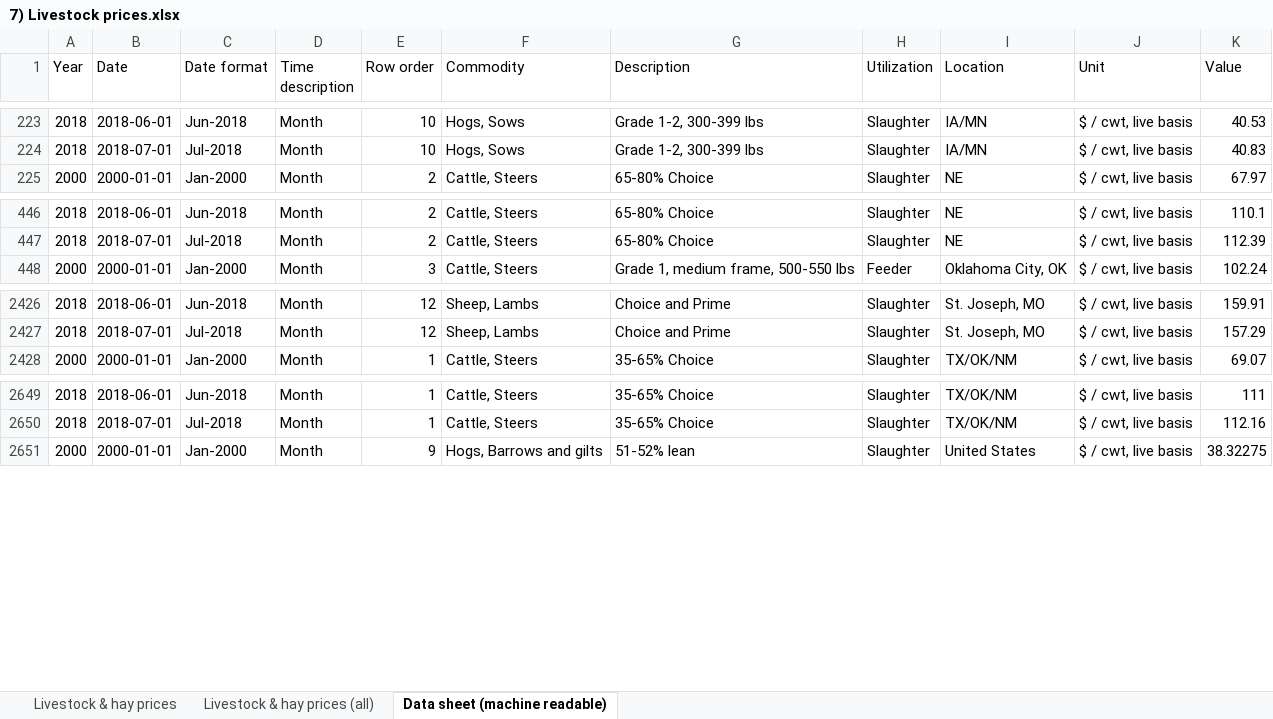
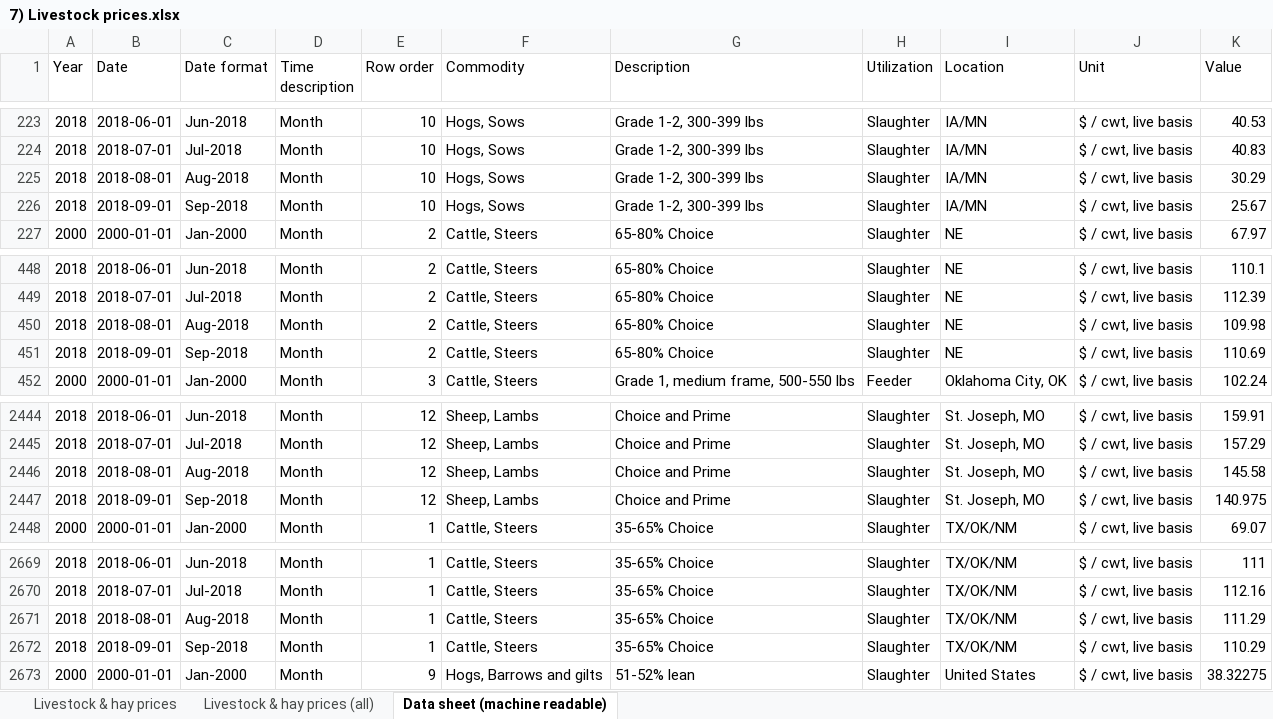
Before and after one commit to SebPouliot/Econ-235, an Excel workbook: Data/7) Livestock prices.xlsx, sheet Data sheet (machine readable), drawn as a sheet; only a part is shown, gaps mark what is left out; values as stored, in another font and other column widths than the file's, no borders; table styles not drawn; the diff covers the shown part only; the diff names each change by its address in the sheet, - before the commit and + after, or states it on an @@ line.

```diff
--- a/Data/7) Livestock prices.xlsx (sheet Data sheet (machine readable))
+++ b/Data/7) Livestock prices.xlsx (sheet Data sheet (machine readable))
+row 225: 2018 | 2018-08-01 | Aug-2018 | Month | 10 | Hogs, Sows | Grade 1-2, 300-399 lbs | Slaughter | IA/MN | $ / cwt, live basis | 30.29
+row 226: 2018 | 2018-09-01 | Sep-2018 | Month | 10 | Hogs, Sows | Grade 1-2, 300-399 lbs | Slaughter | IA/MN | $ / cwt, live basis | 25.67
+row 450: 2018 | 2018-08-01 | Aug-2018 | Month | 2 | Cattle, Steers | 65-80% Choice | Slaughter | NE | $ / cwt, live basis | 109.98
+row 451: 2018 | 2018-09-01 | Sep-2018 | Month | 2 | Cattle, Steers | 65-80% Choice | Slaughter | NE | $ / cwt, live basis | 110.69
+row 2446: 2018 | 2018-08-01 | Aug-2018 | Month | 12 | Sheep, Lambs | Choice and Prime | Slaughter | St. Joseph, MO | $ / cwt, live basis | 145.58
+row 2447: 2018 | 2018-09-01 | Sep-2018 | Month | 12 | Sheep, Lambs | Choice and Prime | Slaughter | St. Joseph, MO | $ / cwt, live basis | 140.975
+row 2671: 2018 | 2018-08-01 | Aug-2018 | Month | 1 | Cattle, Steers | 35-65% Choice | Slaughter | TX/OK/NM | $ / cwt, live basis | 111.29
+row 2672: 2018 | 2018-09-01 | Sep-2018 | Month | 1 | Cattle, Steers | 35-65% Choice | Slaughter | TX/OK/NM | $ / cwt, live basis | 110.29
```
Also changed, not shown: 18 added rows and 17 edited cells elsewhere in this sheet, sheet Livestock & hay prices (all), sheet Livestock & hay prices, hidden cells, 26 other files.
